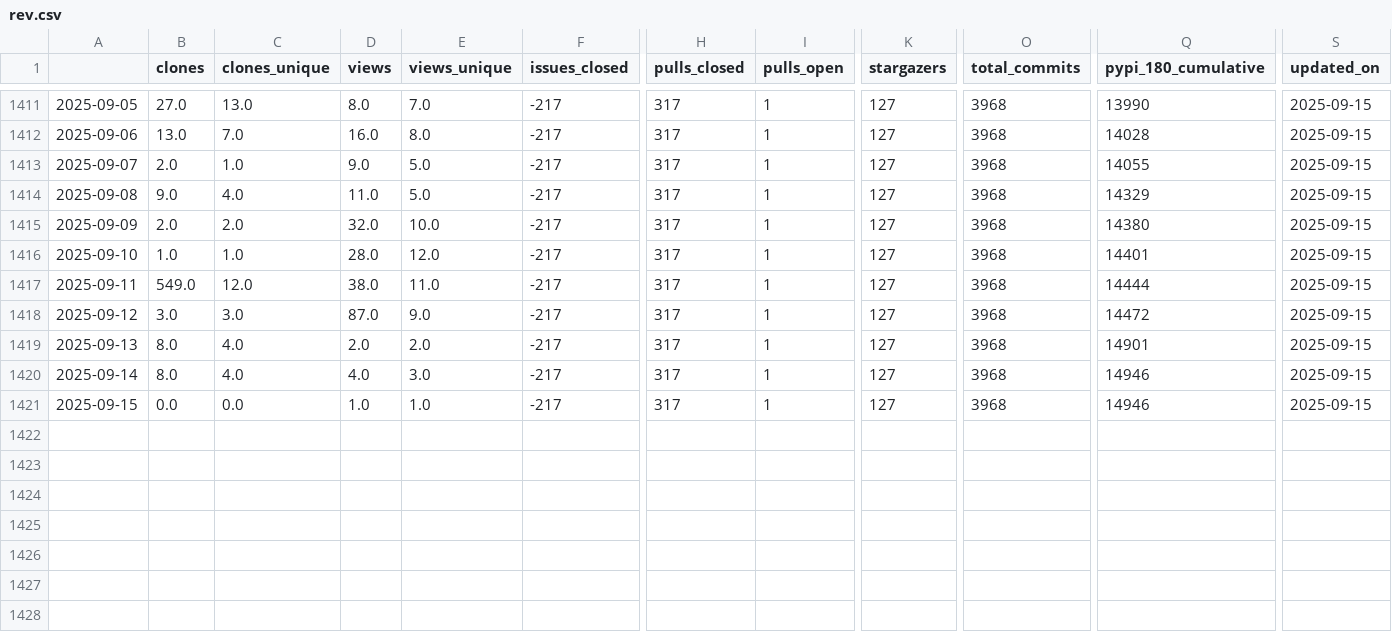
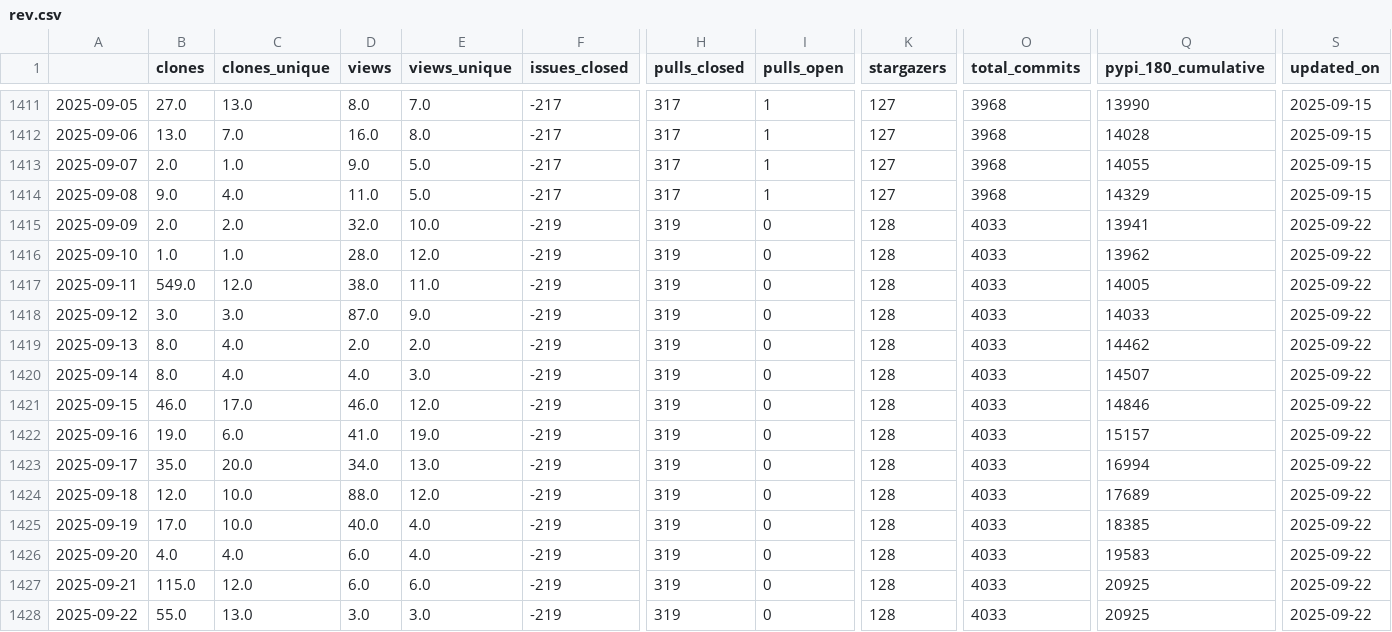
Before and after one commit to NREL/osos, a CSV file: data/rev.csv, drawn as a sheet; only a part is shown, gaps mark what is left out; rows hold the shown columns only; the diff covers the shown part only; the diff names each change by its address in the sheet, - before the commit and + after, or states it on an @@ line.

Commit message:
update osos data and plots

```diff
--- a/data/rev.csv
+++ b/data/rev.csv
-F1415:F1421 (issues_closed): -217
+F1415:F1421 (issues_closed): -219
-H1415:H1421 (pulls_closed): 317
+H1415:H1421 (pulls_closed): 319
-I1415:I1421 (pulls_open): 1
+I1415:I1421 (pulls_open): 0
-K1415:K1421 (stargazers): 127
+K1415:K1421 (stargazers): 128
-O1415:O1421 (total_commits): 3968
+O1415:O1421 (total_commits): 4033
-Q1415 (pypi_180_cumulative): 14380
+Q1415 (pypi_180_cumulative): 13941
-S1415:S1421 (updated_on): 2025-09-15
+S1415:S1421 (updated_on): 2025-09-22
-Q1416 (pypi_180_cumulative): 14401
+Q1416 (pypi_180_cumulative): 13962
-Q1417 (pypi_180_cumulative): 14444
+Q1417 (pypi_180_cumulative): 14005
-Q1418 (pypi_180_cumulative): 14472
+Q1418 (pypi_180_cumulative): 14033
-Q1419 (pypi_180_cumulative): 14901
+Q1419 (pypi_180_cumulative): 14462
-Q1420 (pypi_180_cumulative): 14946
+Q1420 (pypi_180_cumulative): 14507
-B1421 (clones): 0.0
+B1421 (clones): 46.0
-C1421 (clones_unique): 0.0
+C1421 (clones_unique): 17.0
-D1421 (views): 1.0
+D1421 (views): 46.0
-E1421 (views_unique): 1.0
+E1421 (views_unique): 12.0
-Q1421 (pypi_180_cumulative): 14946
+Q1421 (pypi_180_cumulative): 14846
+row 1422: 2025-09-16 | 19.0 | 6.0 | 41.0 | 19.0 | -219 | 319 | 0 | 128 | 4033 | 15157 | 2025-09-22
+row 1423: 2025-09-17 | 35.0 | 20.0 | 34.0 | 13.0 | -219 | 319 | 0 | 128 | 4033 | 16994 | 2025-09-22
+row 1424: 2025-09-18 | 12.0 | 10.0 | 88.0 | 12.0 | -219 | 319 | 0 | 128 | 4033 | 17689 | 2025-09-22
+row 1425: 2025-09-19 | 17.0 | 10.0 | 40.0 | 4.0 | -219 | 319 | 0 | 128 | 4033 | 18385 | 2025-09-22
+row 1426: 2025-09-20 | 4.0 | 4.0 | 6.0 | 4.0 | -219 | 319 | 0 | 128 | 4033 | 19583 | 2025-09-22
+row 1427: 2025-09-21 | 115.0 | 12.0 | 6.0 | 6.0 | -219 | 319 | 0 | 128 | 4033 | 20925 | 2025-09-22
+row 1428: 2025-09-22 | 55.0 | 13.0 | 3.0 | 3.0 | -219 | 319 | 0 | 128 | 4033 | 20925 | 2025-09-22
```
Also changed, not shown: 2 edited cells elsewhere in this file, data/nrwal.csv, data/phygnn.csv, 20 other files.
